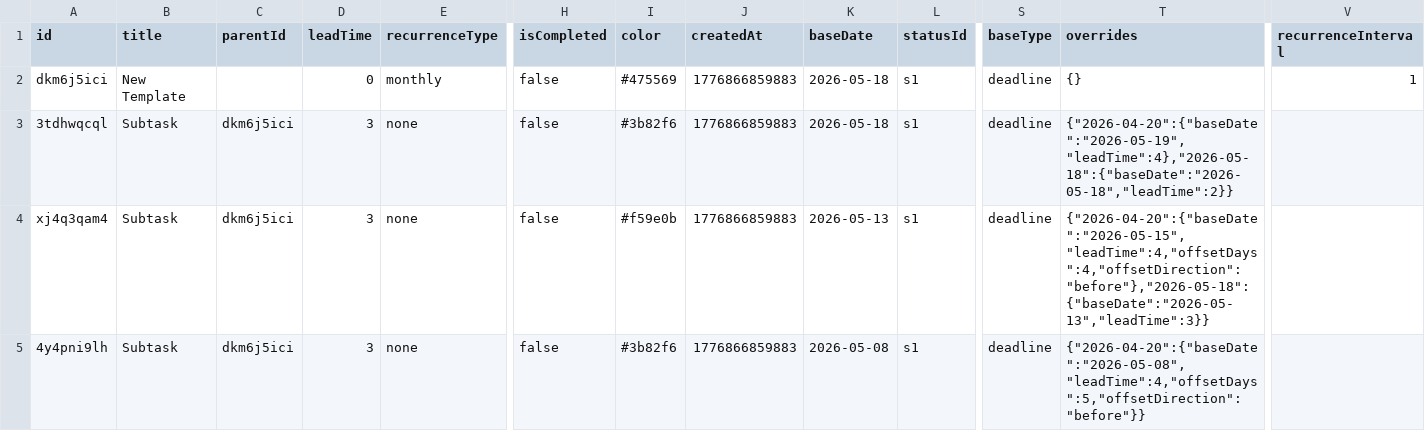
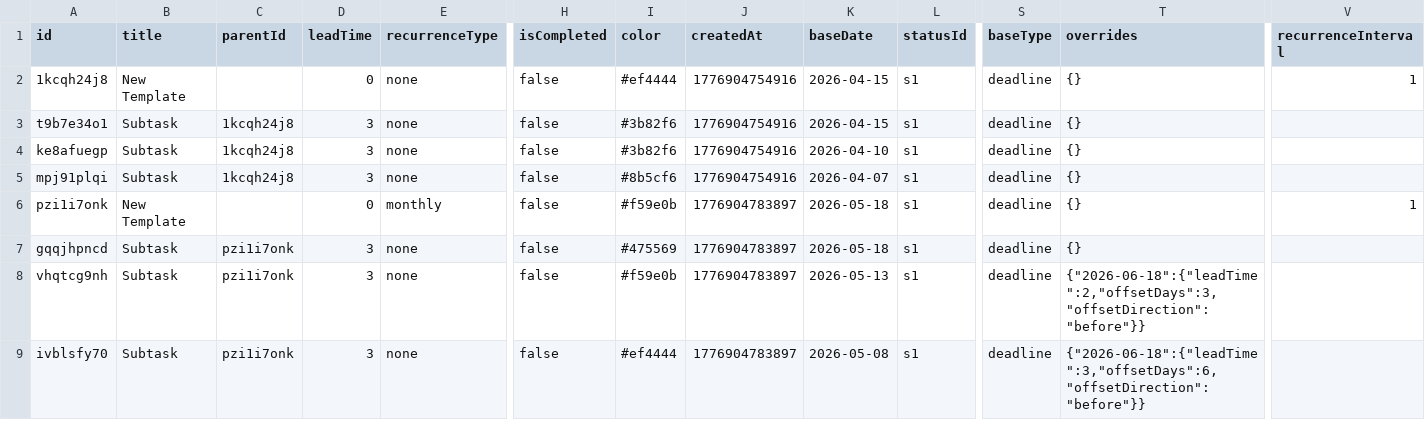
Before and after one commit to muckhave/gantt, a CSV file: data/tasks.csv, drawn as a sheet; only a part is shown, gaps mark what is left out; addresses are those after the commit; rows hold the shown columns only; the diff names each change by its address in the sheet, - before the commit and + after, or states it on an @@ line.

```diff
--- a/data/tasks.csv
+++ b/data/tasks.csv
+row 2: 1kcqh24j8 | New Template |  | 0 | none | false | #ef4444 | 1776904754916 | 2026-04-15 | s1 | deadline | {} | 1
+row 3: t9b7e34o1 | Subtask | 1kcqh24j8 | 3 | none | false | #3b82f6 | 1776904754916 | 2026-04-15 | s1 | deadline | {}
+row 4: ke8afuegp | Subtask | 1kcqh24j8 | 3 | none | false | #3b82f6 | 1776904754916 | 2026-04-10 | s1 | deadline | {}
+row 5: mpj91plqi | Subtask | 1kcqh24j8 | 3 | none | false | #8b5cf6 | 1776904754916 | 2026-04-07 | s1 | deadline | {}
-A6 (id): dkm6j5ici
+A6 (id): pzi1i7onk
-I6 (color): #475569
+I6 (color): #f59e0b
-J6:J9 (createdAt): 1776866859883
+J6:J9 (createdAt): 1776904783897
-A7 (id): 3tdhwqcql
+A7 (id): gqqjhpncd
-C7:C9 (parentId): dkm6j5ici
+C7:C9 (parentId): pzi1i7onk
-I7 (color): #3b82f6
+I7 (color): #475569
-T7 (overrides): {"2026-04-20":{"baseDate":"2026-05-19","leadTime":4},"2026-05-18":{"baseDate":"2026-05-18","leadTime":2}}
+T7 (overrides): {}
-A8 (id): xj4q3qam4
+A8 (id): vhqtcg9nh
-T8 (overrides): {"2026-04-20":{"baseDate":"2026-05-15","leadTime":4,"offsetDays":4,"offsetDirection":"before"},"2026-05-18":{"baseDate":"2026-05-13","leadTime":3}}
+T8 (overrides): {"2026-06-18":{"leadTime":2,"offsetDays":3,"offsetDirection":"before"}}
-A9 (id): 4y4pni9lh
+A9 (id): ivblsfy70
-I9 (color): #3b82f6
+I9 (color): #ef4444
-T9 (overrides): {"2026-04-20":{"baseDate":"2026-05-08","leadTime":4,"offsetDays":5,"offsetDirection":"before"}}
+T9 (overrides): {"2026-06-18":{"leadTime":3,"offsetDays":6,"offsetDirection":"before"}}
```
Also changed, not shown: 3 other files.
